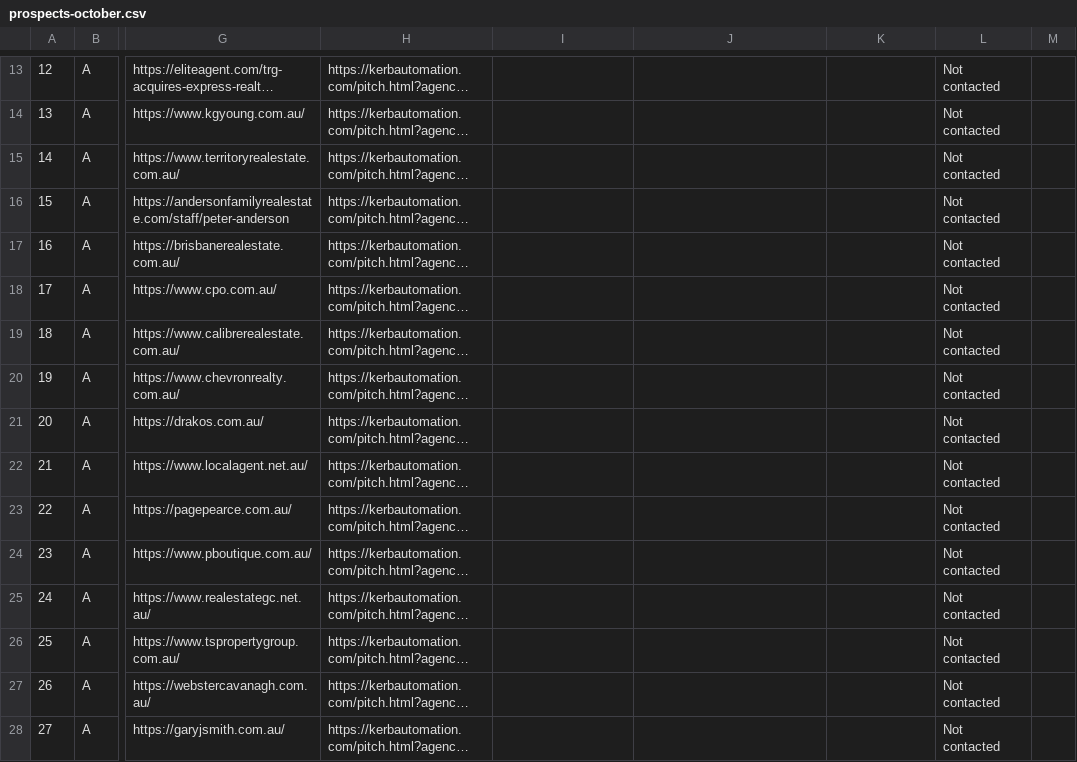
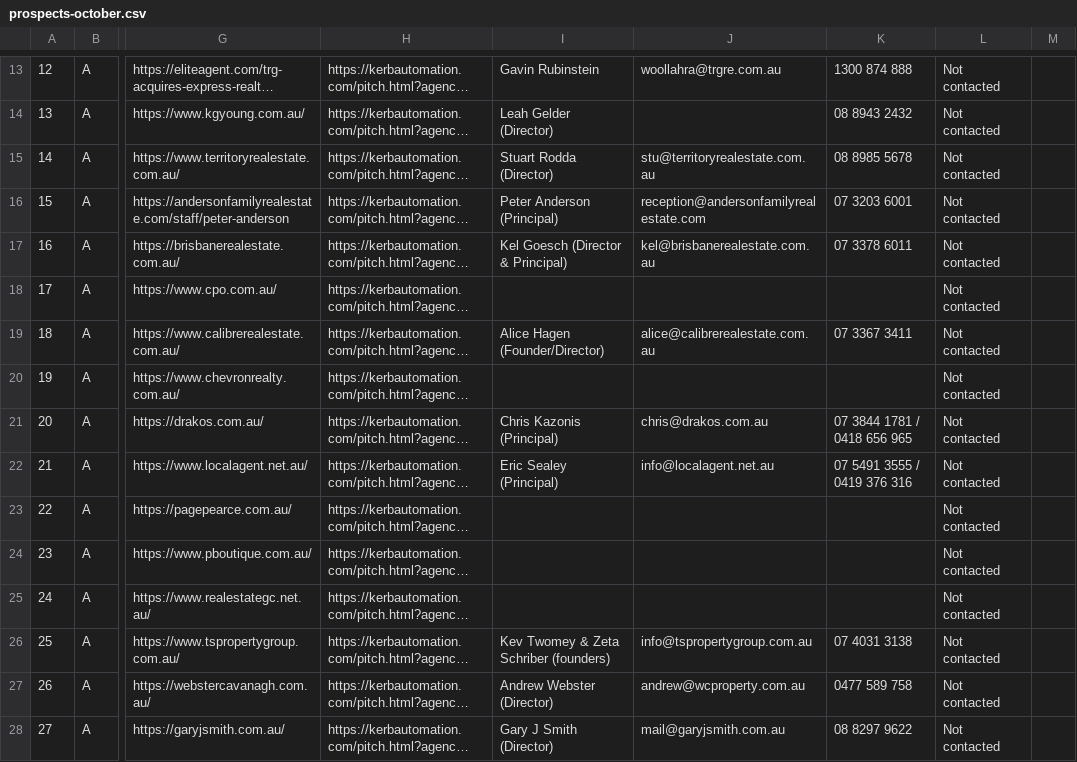
Before and after one commit to kovidjaya-a11y/Relay, a CSV file: docs/kerb/prospects-october.csv, drawn as a sheet; only a part is shown, gaps mark what is left out; long unchanged cells end in …; the diff covers the shown part only; the diff names each change by its address in the sheet, - before the commit and + after, or states it on an @@ line.

```diff
--- a/docs/kerb/prospects-october.csv
+++ b/docs/kerb/prospects-october.csv
-I13: (empty)
+I13: Gavin Rubinstein
-J13: (empty)
+J13: woollahra@trgre.com.au
-K13: (empty)
+K13: 1300 874 888
-I14: (empty)
+I14: Leah Gelder (Director)
-K14: (empty)
+K14: 08 8943 2432
-I15: (empty)
+I15: Stuart Rodda (Director)
-J15: (empty)
+J15: stu@territoryrealestate.com.au
-K15: (empty)
+K15: 08 8985 5678
-I16: (empty)
+I16: Peter Anderson (Principal)
-J16: (empty)
+J16: reception@andersonfamilyrealestate.com
-K16: (empty)
+K16: 07 3203 6001
-I17: (empty)
+I17: Kel Goesch (Director & Principal)
-J17: (empty)
+J17: kel@brisbanerealestate.com.au
-K17: (empty)
+K17: 07 3378 6011
-I19: (empty)
+I19: Alice Hagen (Founder/Director)
-J19: (empty)
+J19: alice@calibrerealestate.com.au
-K19: (empty)
+K19: 07 3367 3411
-I21: (empty)
+I21: Chris Kazonis (Principal)
-J21: (empty)
+J21: chris@drakos.com.au
-K21: (empty)
+K21: 07 3844 1781 / 0418 656 965
-I22: (empty)
+I22: Eric Sealey (Principal)
-J22: (empty)
+J22: info@localagent.net.au
-K22: (empty)
+K22: 07 5491 3555 / 0419 376 316
-I26: (empty)
+I26: Kev Twomey & Zeta Schriber (founders)
-J26: (empty)
+J26: info@tspropertygroup.com.au
-K26: (empty)
+K26: 07 4031 3138
-I27: (empty)
+I27: Andrew Webster (Director)
-J27: (empty)
+J27: andrew@wcproperty.com.au
-K27: (empty)
+K27: 0477 589 758
-I28: (empty)
+I28: Gary J Smith (Director)
-J28: (empty)
+J28: mail@garyjsmith.com.au
-K28: (empty)
+K28: 08 8297 9622
```
Also changed, not shown: 70 edited cells elsewhere in this file, 1 other file.
